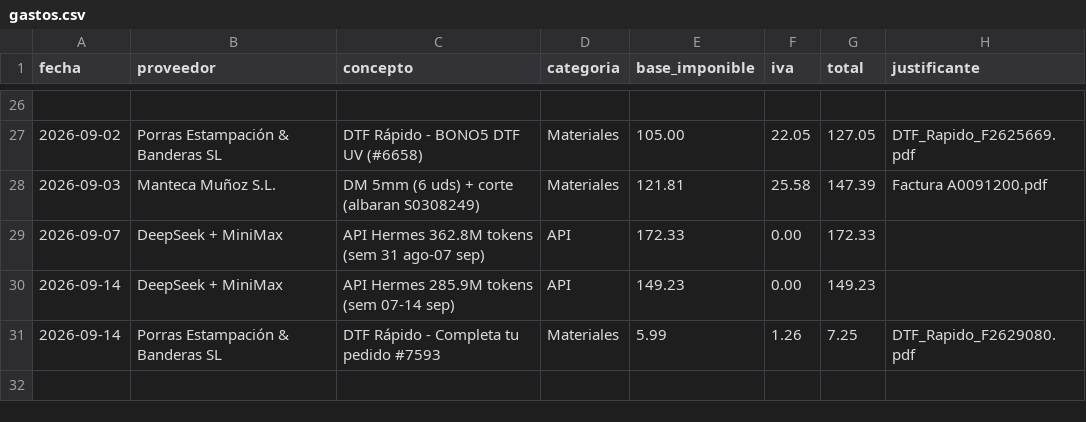
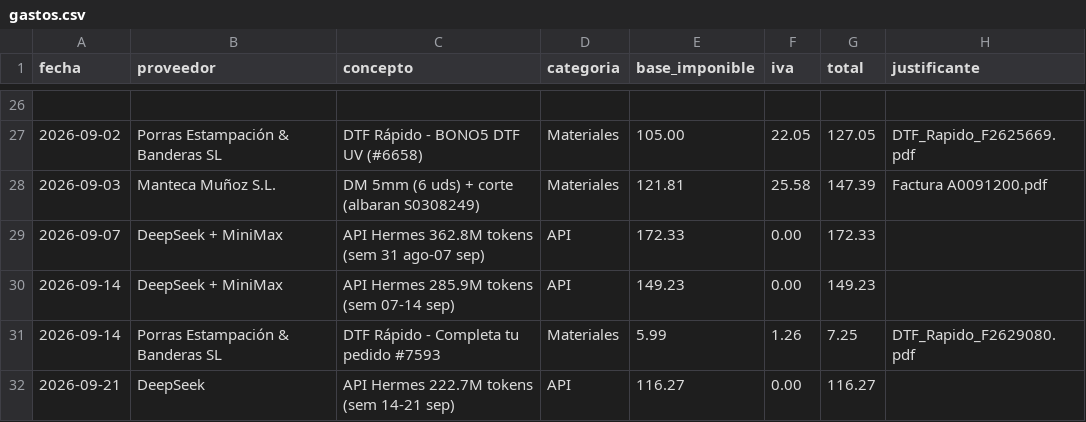
Before and after one commit to AntonioJose81/artesalaser-dashboard, a CSV file: gastos.csv, drawn as a sheet; only a part is shown, gaps mark what is left out; the diff names each change by its address in the sheet, - before the commit and + after, or states it on an @@ line.

Commit message:
Costes API sem 14-21 sep: DeepSeek 116.27 EUR (222.7M tokens)

```diff
--- a/gastos.csv
+++ b/gastos.csv
+row 32: 2026-09-21 | DeepSeek | API Hermes 222.7M tokens (sem 14-21 sep) | API | 116.27 | 0.00 | 116.27
```
Also changed, not shown: 1 other file.
